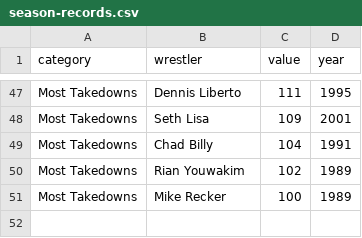
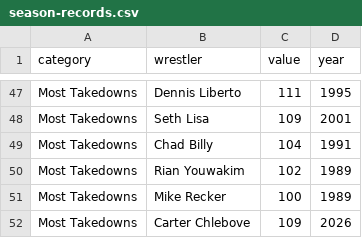
Before and after one commit to kkidswrestling/kkids-website, a CSV file: data/hall/season-records.csv, drawn as a sheet; only a part is shown, gaps mark what is left out; the diff names each change by its address in the sheet, - before the commit and + after, or states it on an @@ line.

```diff
--- a/data/hall/season-records.csv
+++ b/data/hall/season-records.csv
+row 52: Most Takedowns | Carter Chlebove | 109 | 2026
```
Also changed, not shown: 4 other files.
